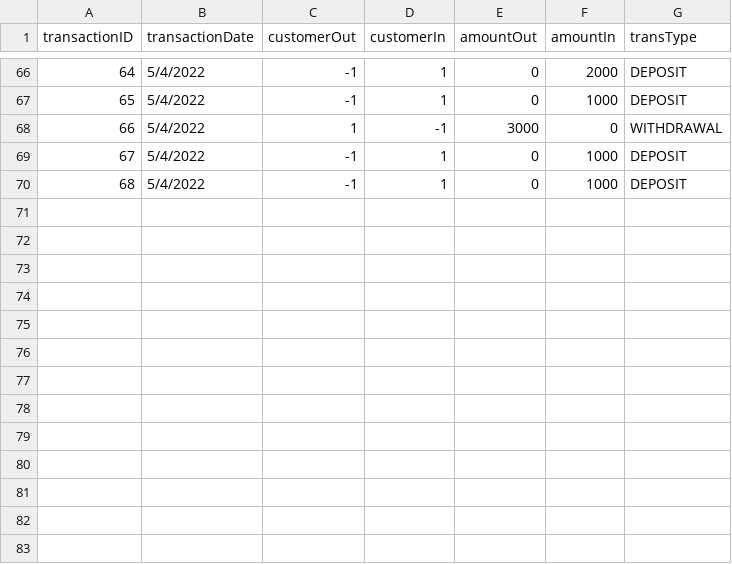
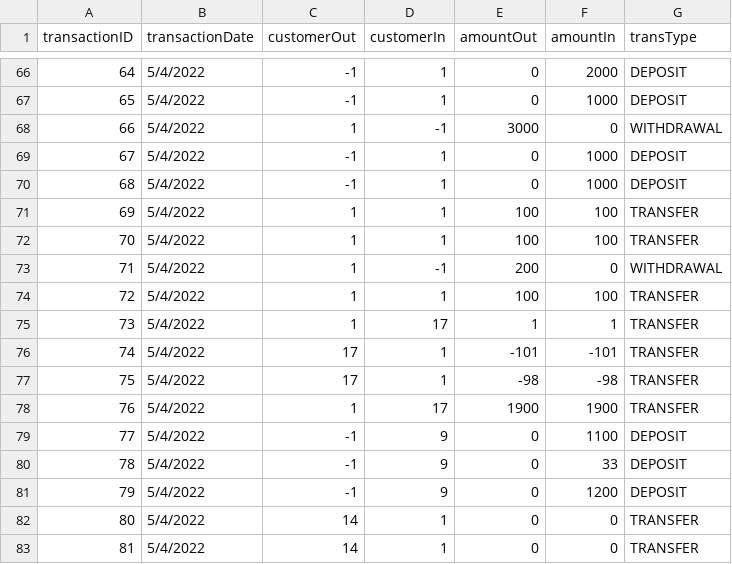
Before and after one commit to rawsashimi1604/1009_BankingSystem, a CSV file: data/transactions.csv, drawn as a sheet; only a part is shown, gaps mark what is left out; the diff names each change by its address in the sheet, - before the commit and + after, or states it on an @@ line.

Commit message:
updated transaction ui

```diff
--- a/data/transactions.csv
+++ b/data/transactions.csv
+row 71: 69 | 5/4/2022 | 1 | 1 | 100 | 100 | TRANSFER
+row 72: 70 | 5/4/2022 | 1 | 1 | 100 | 100 | TRANSFER
+row 73: 71 | 5/4/2022 | 1 | -1 | 200 | 0 | WITHDRAWAL
+row 74: 72 | 5/4/2022 | 1 | 1 | 100 | 100 | TRANSFER
+row 75: 73 | 5/4/2022 | 1 | 17 | 1 | 1 | TRANSFER
+row 76: 74 | 5/4/2022 | 17 | 1 | -101 | -101 | TRANSFER
+row 77: 75 | 5/4/2022 | 17 | 1 | -98 | -98 | TRANSFER
+row 78: 76 | 5/4/2022 | 1 | 17 | 1900 | 1900 | TRANSFER
+row 79: 77 | 5/4/2022 | -1 | 9 | 0 | 1100 | DEPOSIT
+row 80: 78 | 5/4/2022 | -1 | 9 | 0 | 33 | DEPOSIT
+row 81: 79 | 5/4/2022 | -1 | 9 | 0 | 1200 | DEPOSIT
+row 82: 80 | 5/4/2022 | 14 | 1 | 0 | 0 | TRANSFER
+row 83: 81 | 5/4/2022 | 14 | 1 | 0 | 0 | TRANSFER
```
Also changed, not shown: data/customers.csv, 5 other files.
